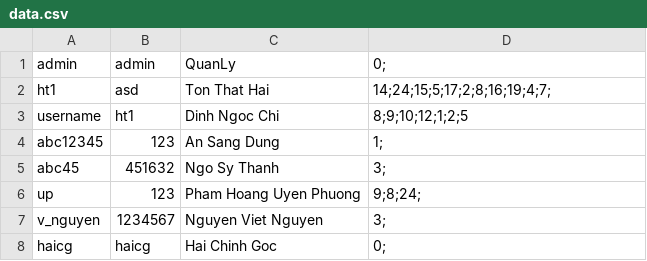
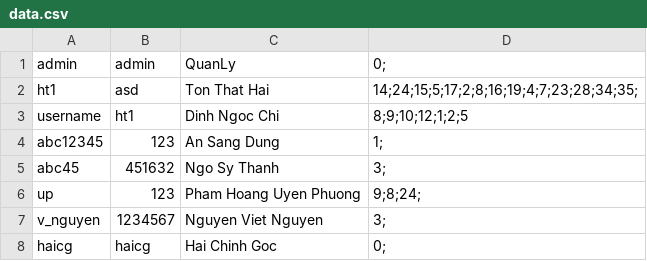
Before and after one commit to haiton266/managelibrary, a CSV file: data.csv, drawn as a sheet.

```diff
--- a/data.csv
+++ b/data.csv
@@ -1,3 +1,3 @@
 admin,admin,QuanLy,0;
-ht1,asd,Ton That Hai,14;24;15;5;17;2;8;16;19;4;7;
+ht1,asd,Ton That Hai,14;24;15;5;17;2;8;16;19;4;7;23;28;34;35;
 username,ht1,Dinh Ngoc Chi,8;9;10;12;1;2;5
```
Also changed, not shown: danhsachsach.csv, 3 other files.
